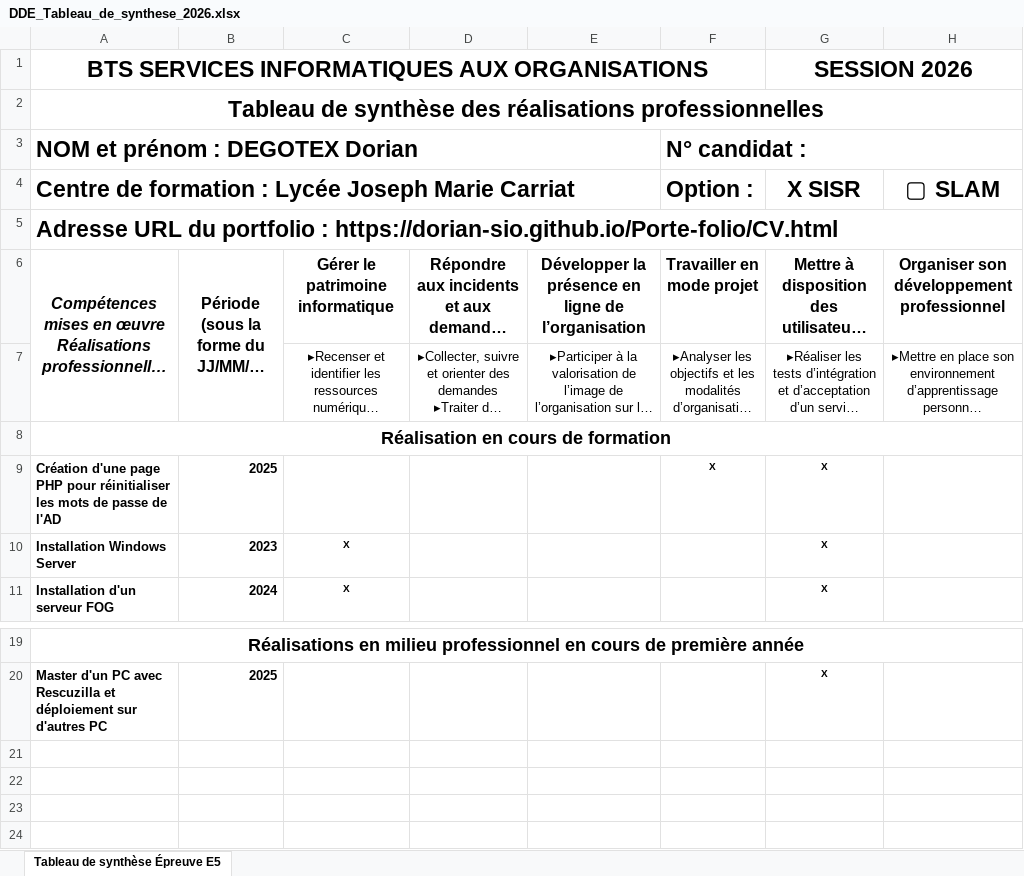
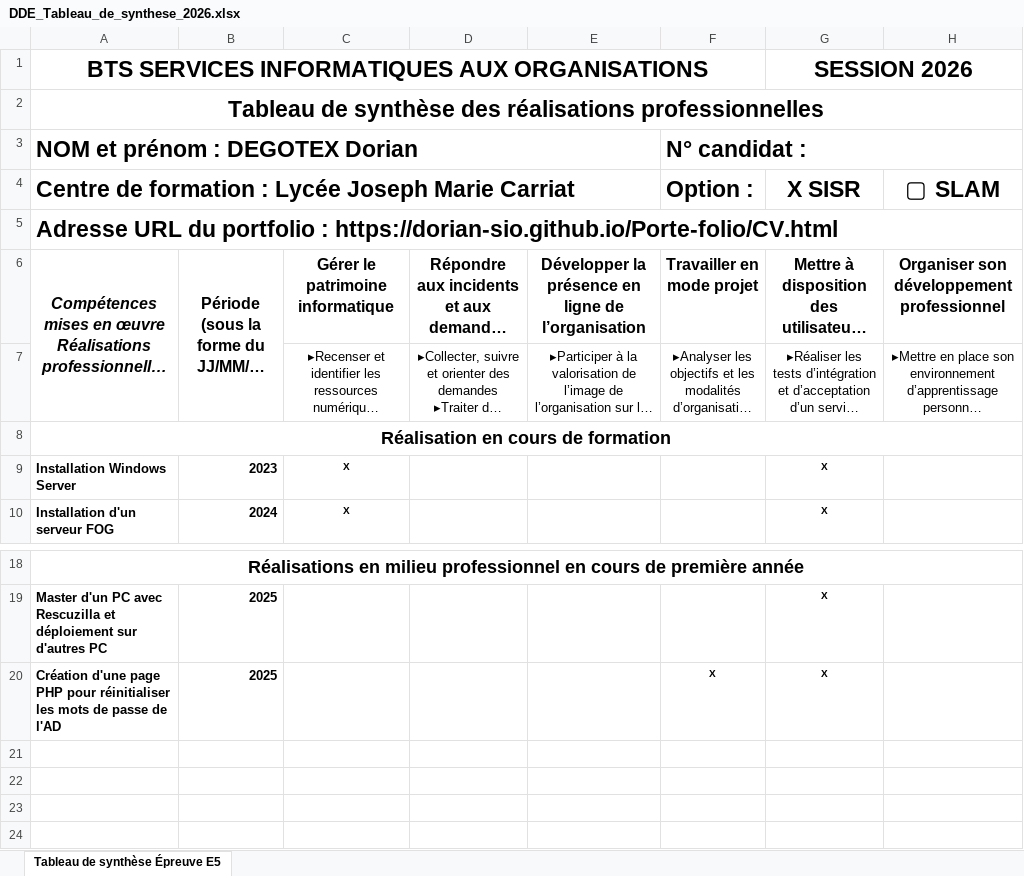
Before and after one commit to dorian-sio/dorian-sio.github.io, an Excel workbook: Porte-folio/DDE_Tableau_de_synthese_2026.xlsx, sheet Tableau de synthèse Épreuve E5, drawn as a sheet; only a part is shown, gaps mark what is left out; the shorter side is filled out with more unchanged rows; long unchanged cells end in …; values as stored, in another font and other column widths than the file's, no borders; removed rows and columns are numbered as before the commit, all else as after; the diff names each change by its address in the sheet, - before the commit and + after, or states it on an @@ line.

Commit message:
Add files via upload
tableau

```diff
--- a/Porte-folio/DDE_Tableau_de_synthese_2026.xlsx (sheet Tableau de synthèse Épreuve E5)
+++ b/Porte-folio/DDE_Tableau_de_synthese_2026.xlsx (sheet Tableau de synthèse Épreuve E5)
-row 9: Création d'une page PHP pour réinitialiser les mots de passe de l'AD | 2025 |  |  |  | X | X
-row 20: (empty)
+row 20: Création d'une page PHP pour réinitialiser les mots de passe de l'AD | 2025 |  |  |  | X | X
```
